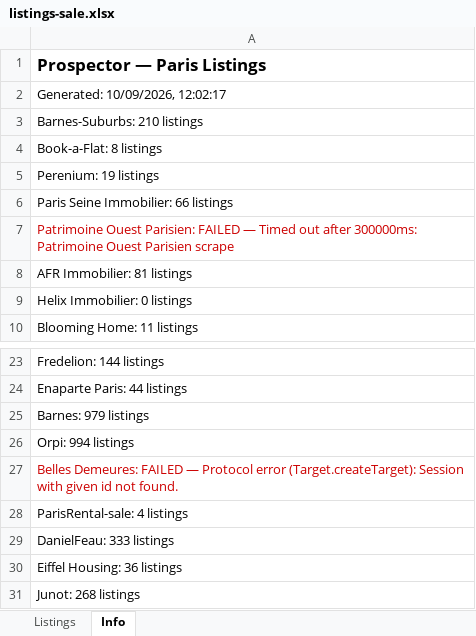
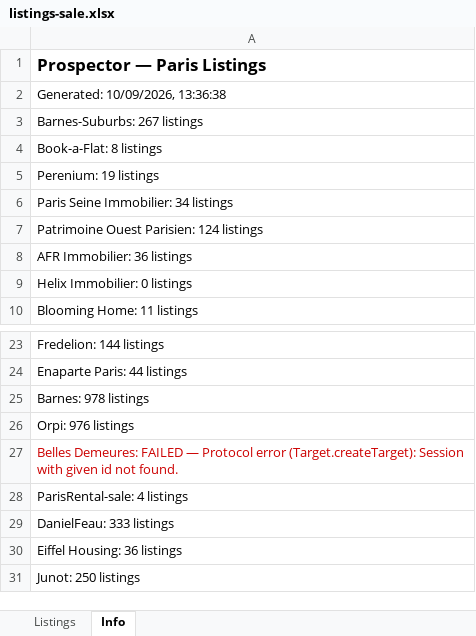
Before and after one commit to YFIP/House-Search-Agent, an Excel workbook: listings-sale.xlsx, sheet Info, drawn as a sheet; only a part is shown, gaps mark what is left out; values as stored, in another font and other column widths than the file's, no borders; the diff names each change by its address in the sheet, - before the commit and + after, or states it on an @@ line.

```diff
--- a/listings-sale.xlsx (sheet Info)
+++ b/listings-sale.xlsx (sheet Info)
-A2: Generated: 10/09/2026, 12:02:17
+A2: Generated: 10/09/2026, 13:36:38
-A3: Barnes-Suburbs: 210 listings
+A3: Barnes-Suburbs: 267 listings
-A6: Paris Seine Immobilier: 66 listings
+A6: Paris Seine Immobilier: 34 listings
-A7: …Ouest Parisien: FAILED — Timed out after 300000ms: Patrimoine Ouest Parisien scrape
+A7: …Ouest Parisien: 124 listings
-A7 text colour: #CC0000
+A7 text colour: black
-A8: AFR Immobilier: 81 listings
+A8: AFR Immobilier: 36 listings
-A25: Barnes: 979 listings
+A25: Barnes: 978 listings
-A26: Orpi: 994 listings
+A26: Orpi: 976 listings
-A31: Junot: 268 listings
+A31: Junot: 250 listings
```
Also changed, not shown: sheet Listings, listings.xlsx.
